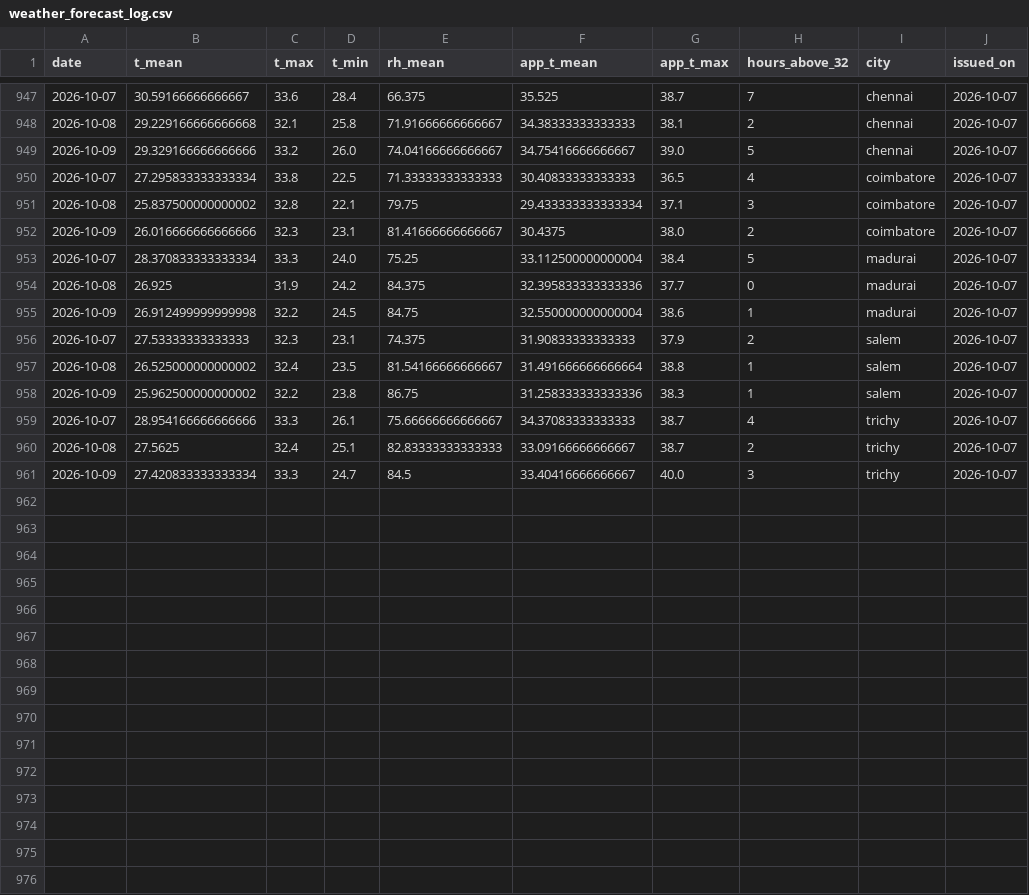
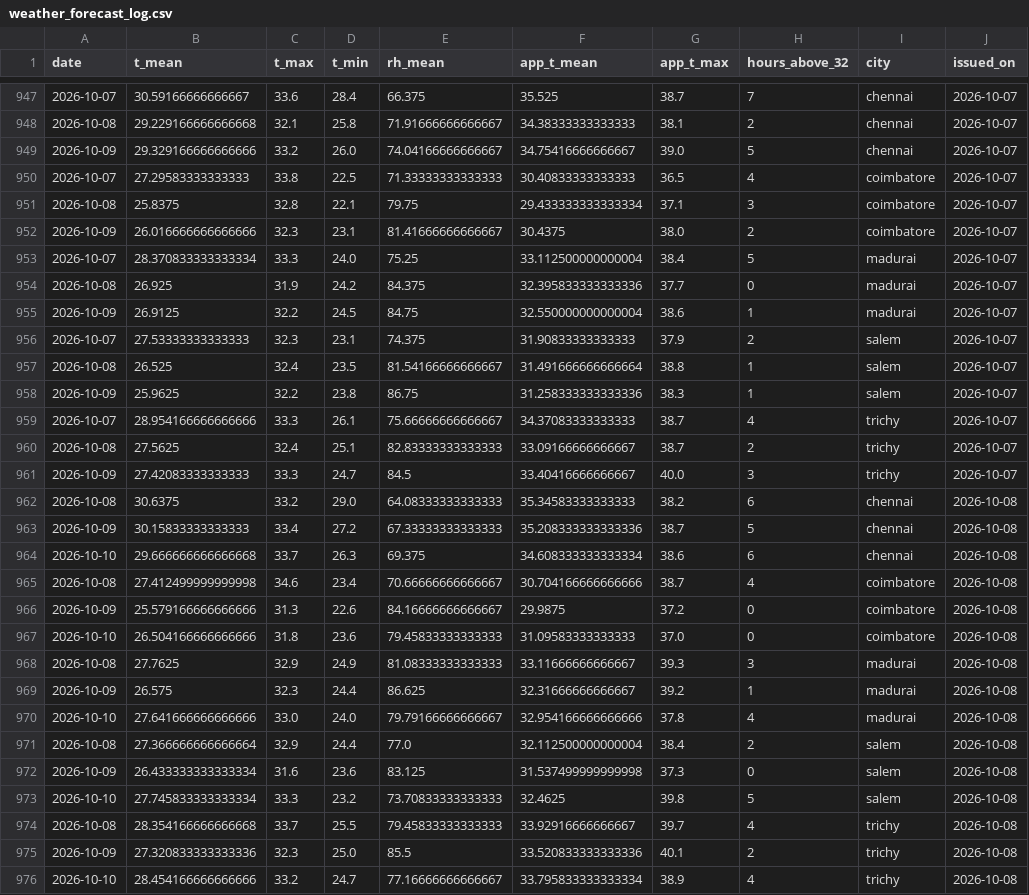
Before and after one commit to gkavin2527/tn-peak-demand-dataset, a CSV file: data/weather_forecast_log.csv, drawn as a sheet; only a part is shown, gaps mark what is left out.

```diff
--- a/data/weather_forecast_log.csv
+++ b/data/weather_forecast_log.csv
@@ -949,4 +949,4 @@ date,t_mean,t_max,t_min,rh_mean,app_t_mean,app_t_max,hours_above_32,city,issued_
 2026-10-09,29.329166666666666,33.2,26.0,74.04166666666667,34.75416666666667,39.0,5,chennai,2026-10-07
-2026-10-07,27.295833333333334,33.8,22.5,71.33333333333333,30.40833333333333,36.5,4,coimbatore,2026-10-07
-2026-10-08,25.837500000000002,32.8,22.1,79.75,29.433333333333334,37.1,3,coimbatore,2026-10-07
+2026-10-07,27.29583333333333,33.8,22.5,71.33333333333333,30.40833333333333,36.5,4,coimbatore,2026-10-07
+2026-10-08,25.8375,32.8,22.1,79.75,29.433333333333334,37.1,3,coimbatore,2026-10-07
 2026-10-09,26.016666666666666,32.3,23.1,81.41666666666667,30.4375,38.0,2,coimbatore,2026-10-07
@@ -954,8 +954,23 @@ date,t_mean,t_max,t_min,rh_mean,app_t_mean,app_t_max,hours_above_32,city,issued_
 2026-10-08,26.925,31.9,24.2,84.375,32.395833333333336,37.7,0,madurai,2026-10-07
-2026-10-09,26.912499999999998,32.2,24.5,84.75,32.550000000000004,38.6,1,madurai,2026-10-07
+2026-10-09,26.9125,32.2,24.5,84.75,32.550000000000004,38.6,1,madurai,2026-10-07
 2026-10-07,27.53333333333333,32.3,23.1,74.375,31.90833333333333,37.9,2,salem,2026-10-07
-2026-10-08,26.525000000000002,32.4,23.5,81.54166666666667,31.491666666666664,38.8,1,salem,2026-10-07
-2026-10-09,25.962500000000002,32.2,23.8,86.75,31.258333333333336,38.3,1,salem,2026-10-07
+2026-10-08,26.525,32.4,23.5,81.54166666666667,31.491666666666664,38.8,1,salem,2026-10-07
+2026-10-09,25.9625,32.2,23.8,86.75,31.258333333333336,38.3,1,salem,2026-10-07
 2026-10-07,28.954166666666666,33.3,26.1,75.66666666666667,34.37083333333333,38.7,4,trichy,2026-10-07
 2026-10-08,27.5625,32.4,25.1,82.83333333333333,33.09166666666667,38.7,2,trichy,2026-10-07
-2026-10-09,27.420833333333334,33.3,24.7,84.5,33.40416666666667,40.0,3,trichy,2026-10-07
+2026-10-09,27.42083333333333,33.3,24.7,84.5,33.40416666666667,40.0,3,trichy,2026-10-07
+2026-10-08,30.6375,33.2,29.0,64.08333333333333,35.34583333333333,38.2,6,chennai,2026-10-08
+2026-10-09,30.15833333333333,33.4,27.2,67.33333333333333,35.208333333333336,38.7,5,chennai,2026-10-08
+2026-10-10,29.666666666666668,33.7,26.3,69.375,34.608333333333334,38.6,6,chennai,2026-10-08
+2026-10-08,27.412499999999998,34.6,23.4,70.66666666666667,30.704166666666666,38.7,4,coimbatore,2026-10-08
+2026-10-09,25.579166666666666,31.3,22.6,84.16666666666667,29.9875,37.2,0,coimbatore,2026-10-08
+2026-10-10,26.504166666666666,31.8,23.6,79.45833333333333,31.09583333333333,37.0,0,coimbatore,2026-10-08
+2026-10-08,27.7625,32.9,24.9,81.08333333333333,33.11666666666667,39.3,3,madurai,2026-10-08
+2026-10-09,26.575,32.3,24.4,86.625,32.31666666666667,39.2,1,madurai,2026-10-08
+2026-10-10,27.641666666666666,33.0,24.0,79.79166666666667,32.954166666666666,37.8,4,madurai,2026-10-08
+2026-10-08,27.366666666666664,32.9,24.4,77.0,32.112500000000004,38.4,2,salem,2026-10-08
+2026-10-09,26.433333333333334,31.6,23.6,83.125,31.537499999999998,37.3,0,salem,2026-10-08
+2026-10-10,27.745833333333334,33.3,23.2,73.70833333333333,32.4625,39.8,5,salem,2026-10-08
+2026-10-08,28.354166666666668,33.7,25.5,79.45833333333333,33.92916666666667,39.7,4,trichy,2026-10-08
+2026-10-09,27.320833333333336,32.3,25.0,85.5,33.520833333333336,40.1,2,trichy,2026-10-08
+2026-10-10,28.454166666666666,33.2,24.7,77.16666666666667,33.795833333333334,38.9,4,trichy,2026-10-08
```
Also changed, not shown: data/peak_demand.csv, 2 other files.
